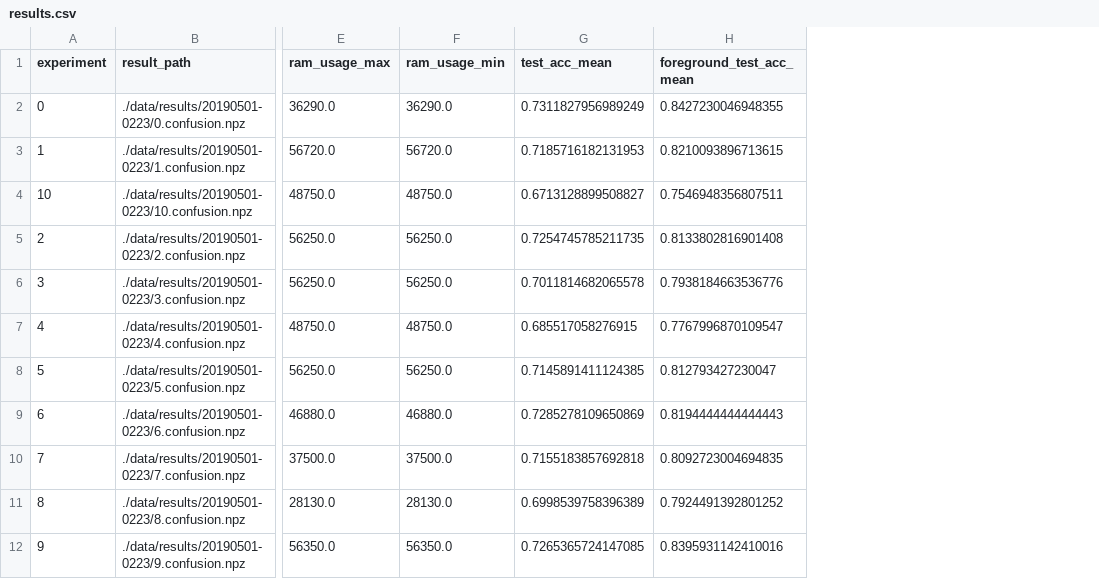
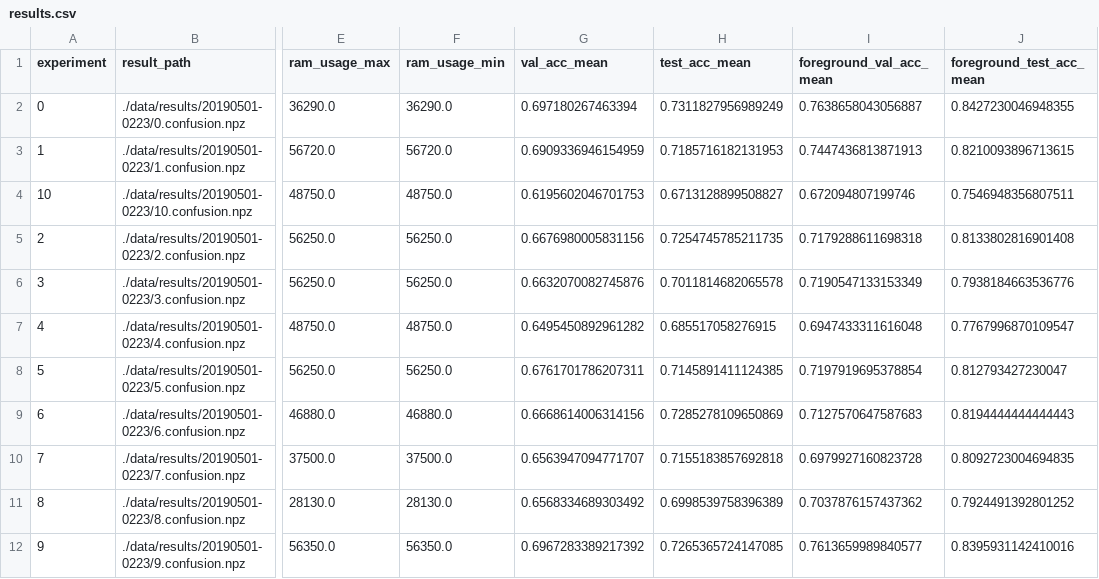
Before and after one commit to jonnor/ESC-CNN-microcontroller, a CSV file: report/results/results.csv, drawn as a sheet; only a part is shown, gaps mark what is left out; the diff names each change by its address in the sheet, - before the commit and + after, or states it on an @@ line.

Commit message:
report: Split out the non-width models

```diff
--- a/report/results/results.csv
+++ b/report/results/results.csv
+column G (val_acc_mean), rows 2-12: 0.697180267463394 | 0.6909336946154959 | 0.6195602046701753 | 0.6676980005831156 | 0.6632070082745876 | 0.6495450892961282 | 0.6761701786207311 | 0.6668614006314156 | 0.6563947094771707 | 0.6568334689303492 | 0.6967283389217392
+column I (foreground_val_acc_mean), rows 2-12: 0.7638658043056887 | 0.7447436813871913 | 0.672094807199746 | 0.7179288611698318 | 0.7190547133153349 | 0.6947433311616048 | 0.7197919695378854 | 0.7127570647587683 | 0.6979927160823728 | 0.7037876157437362 | 0.7613659989840577
```
Also changed, not shown: 8 other files.
